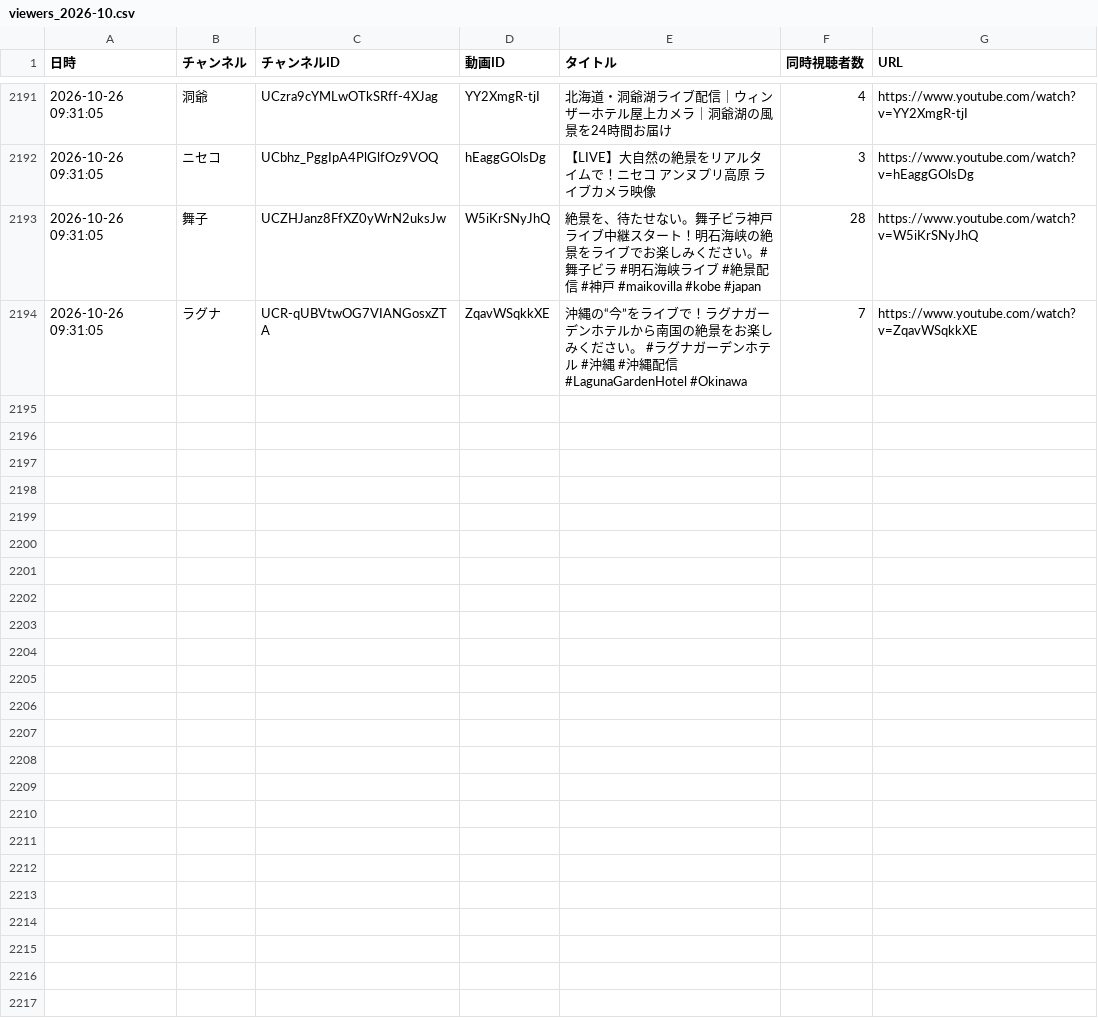
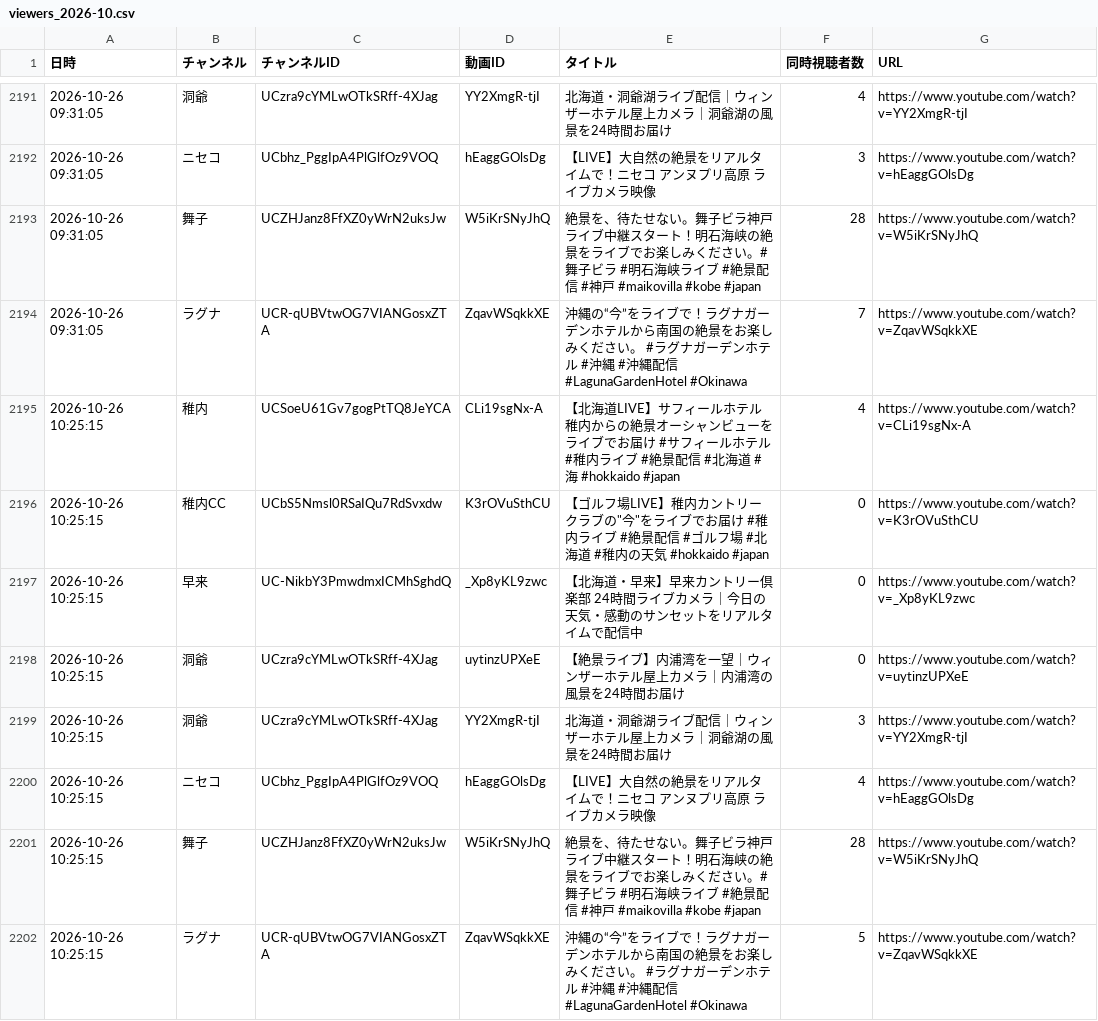
Before and after one commit to Nakano-MJG/youtube-live-watch, a CSV file: data/viewers_2026-10.csv, drawn as a sheet; only a part is shown, gaps mark what is left out; the diff names each change by its address in the sheet, - before the commit and + after, or states it on an @@ line.

```diff
--- a/data/viewers_2026-10.csv
+++ b/data/viewers_2026-10.csv
+row 2195: 2026-10-26 10:25:15 | 稚内 | UCSoeU61Gv7gogPtTQ8JeYCA | CLi19sgNx-A | 【北海道LIVE】サフィールホテル稚内からの絶景オーシャンビューをライブでお届け #サフィールホテル #稚内ライブ #絶景配信 #北海道 #海 #hokkaido #japan | 4 | https://www.youtube.com/watch?v=CLi19sgNx-A
+row 2196: 2026-10-26 10:25:15 | 稚内CC | UCbS5Nmsl0RSaIQu7RdSvxdw | K3rOVuSthCU | 【ゴルフ場LIVE】稚内カントリークラブの"今"をライブでお届け #稚内ライブ #絶景配信 #ゴルフ場 #北海道 #稚内の天気 #hokkaido #japan | 0 | https://www.youtube.com/watch?v=K3rOVuSthCU
+row 2197: 2026-10-26 10:25:15 | 早来 | UC-NikbY3PmwdmxICMhSghdQ | _Xp8yKL9zwc | 【北海道・早来】早来カントリー倶楽部 24時間ライブカメラ｜今日の天気・感動のサンセットをリアルタイムで配信中 | 0 | https://www.youtube.com/watch?v=_Xp8yKL9zwc
+row 2198: 2026-10-26 10:25:15 | 洞爺 | UCzra9cYMLwOTkSRff-4XJag | uytinzUPXeE | 【絶景ライブ】内浦湾を一望｜ウィンザーホテル屋上カメラ｜内浦湾の風景を24時間お届け | 0 | https://www.youtube.com/watch?v=uytinzUPXeE
+row 2199: 2026-10-26 10:25:15 | 洞爺 | UCzra9cYMLwOTkSRff-4XJag | YY2XmgR-tjI | 北海道・洞爺湖ライブ配信｜ウィンザーホテル屋上カメラ｜洞爺湖の風景を24時間お届け | 3 | https://www.youtube.com/watch?v=YY2XmgR-tjI
+row 2200: 2026-10-26 10:25:15 | ニセコ | UCbhz_PggIpA4PlGlfOz9VOQ | hEaggGOlsDg | 【LIVE】大自然の絶景をリアルタイムで！ニセコ アンヌプリ高原 ライブカメラ映像 | 4 | https://www.youtube.com/watch?v=hEaggGOlsDg
+row 2201: 2026-10-26 10:25:15 | 舞子 | UCZHJanz8FfXZ0yWrN2uksJw | W5iKrSNyJhQ | 絶景を、待たせない。舞子ビラ神戸ライブ中継スタート！明石海峡の絶景をライブでお楽しみください。#舞子ビラ #明石海峡ライブ #絶景配信 #神戸 #maikovilla #kobe #japan | 28 | https://www.youtube.com/watch?v=W5iKrSNyJhQ
+row 2202: 2026-10-26 10:25:15 | ラグナ | UCR-qUBVtwOG7VIANGosxZTA | ZqavWSqkkXE | 沖縄の“今”をライブで！ラグナガーデンホテルから南国の絶景をお楽しみください。 #ラグナガーデンホテル #沖縄 #沖縄配信 #LagunaGardenHotel #Okinawa | 5 | https://www.youtube.com/watch?v=ZqavWSqkkXE
```
Also changed, not shown: 1 other file.
